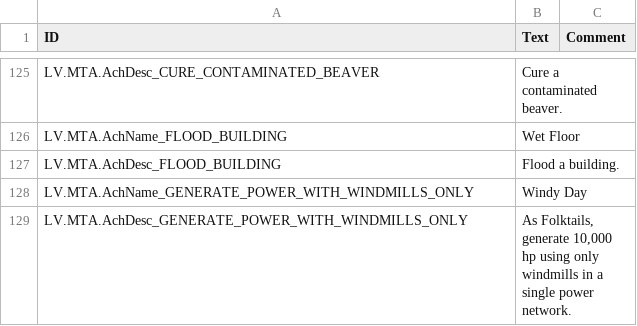
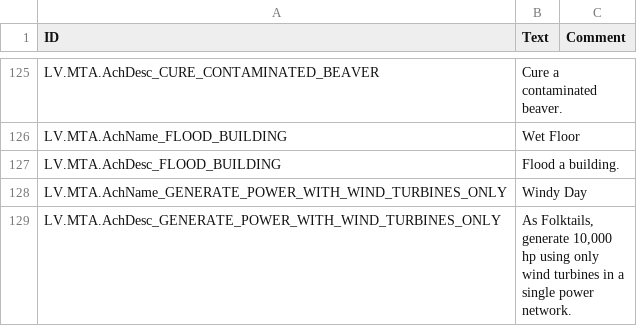
Before and after one commit to datvm/TimberbornMods, a CSV file: ModdableTimberbornAchievements/Localizations/enUS.csv, drawn as a sheet; only a part is shown, gaps mark what is left out; the diff names each change by its address in the sheet, - before the commit and + after, or states it on an @@ line.

```diff
--- a/ModdableTimberbornAchievements/Localizations/enUS.csv
+++ b/ModdableTimberbornAchievements/Localizations/enUS.csv
-A128 (ID): LV.MTA.AchName_GENERATE_POWER_WITH_WINDMILLS_ONLY
+A128 (ID): LV.MTA.AchName_GENERATE_POWER_WITH_WIND_TURBINES_ONLY
-A129 (ID): LV.MTA.AchDesc_GENERATE_POWER_WITH_WINDMILLS_ONLY
+A129 (ID): LV.MTA.AchDesc_GENERATE_POWER_WITH_WIND_TURBINES_ONLY
-B129 (Text): …using only windmills in a…
+B129 (Text): …using only wind turbines in a…
```
Also changed, not shown: 5 other files.
